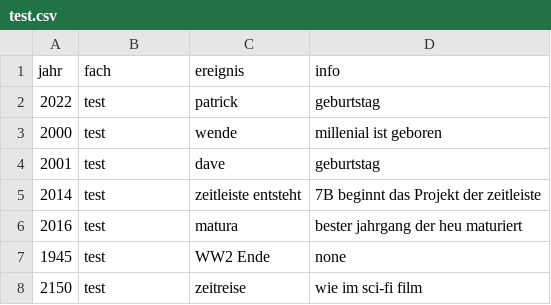
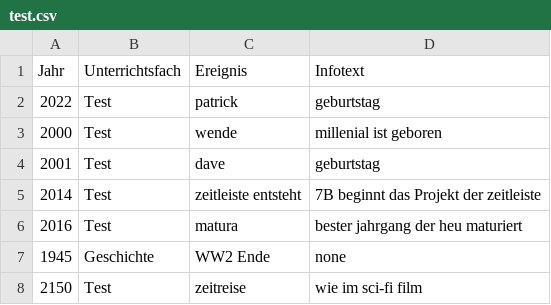
Before and after one commit to nicoleo97/Zeitleiste, a CSV file: data/test.csv, drawn as a sheet.

```diff
--- a/data/test.csv
+++ b/data/test.csv
@@ -1,8 +1,8 @@
-jahr,fach,ereignis,info
-2022,test,patrick,geburtstag
-2000,test,wende,millenial ist geboren
-2001,test,dave,geburtstag
-2014,test,zeitleiste entsteht,7B beginnt das Projekt der zeitleiste
-2016,test,matura,bester jahrgang der heu maturiert
-1945,test,WW2 Ende,none
-2150,test,zeitreise,wie im sci-fi film
+Jahr,Unterrichtsfach,Ereignis,Infotext
+2022,Test,patrick,geburtstag
+2000,Test,wende,millenial ist geboren
+2001,Test,dave,geburtstag
+2014,Test,zeitleiste entsteht,7B beginnt das Projekt der zeitleiste
+2016,Test,matura,bester jahrgang der heu maturiert
+1945,Geschichte,WW2 Ende,none
+2150,Test,zeitreise,wie im sci-fi film
```
Also changed, not shown: 1 other file.
